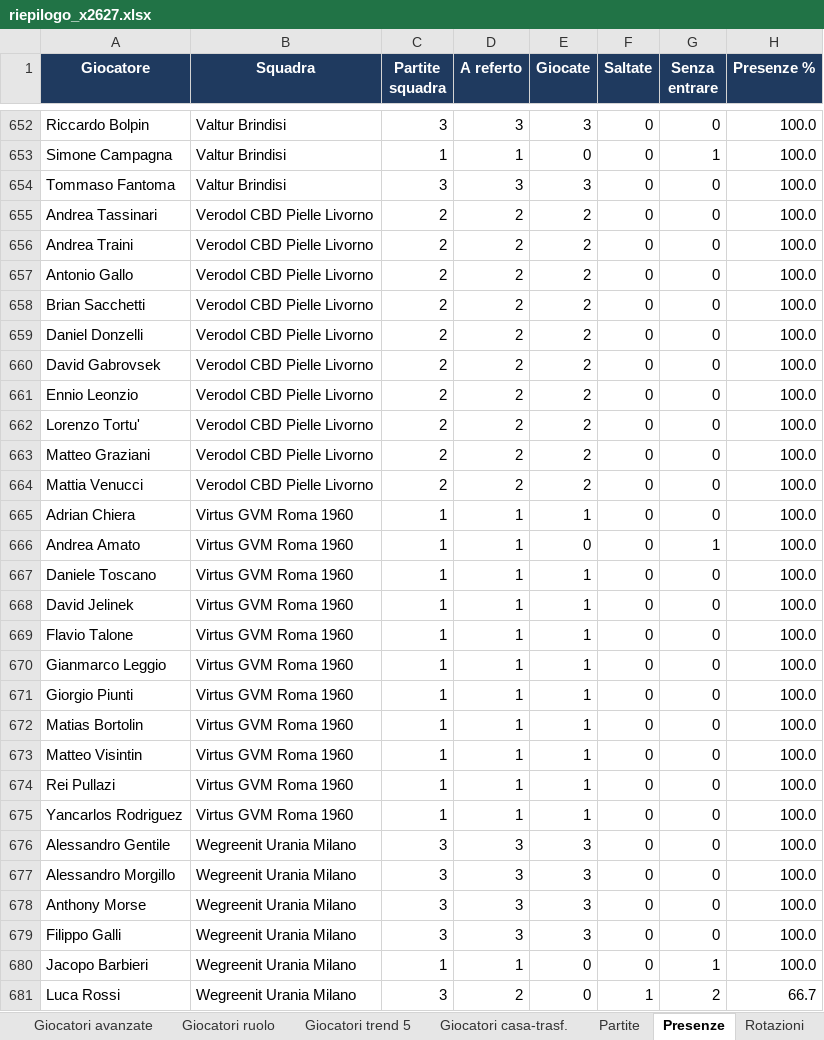
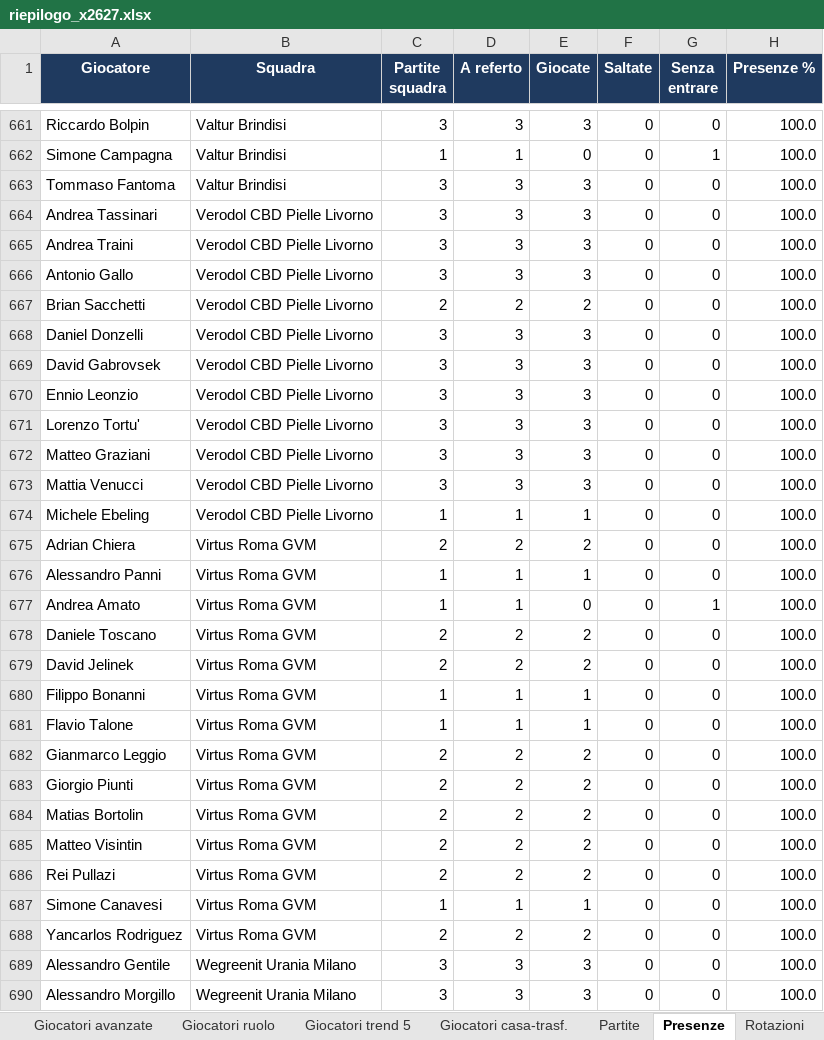
Before and after one commit to pierfrancescooliva12-png/basketball-stats, an Excel workbook: reports/riepilogo_x2627.xlsx, sheet Presenze, drawn as a sheet; only a part is shown, gaps mark what is left out; the shorter side is filled out with more unchanged rows; values as stored, in another font and other column widths than the file's, no borders; addresses are those after the commit; the diff covers the shown part only; the diff names each change by its address in the sheet, - before the commit and + after, or states it on an @@ line.

```diff
--- a/reports/riepilogo_x2627.xlsx (sheet Presenze)
+++ b/reports/riepilogo_x2627.xlsx (sheet Presenze)
-C664:C666 (Partite squadra): 2
+C664:C666 (Partite squadra): 3
-D664:D666 (A referto): 2
+D664:D666 (A referto): 3
-E664:E666 (Giocate): 2
+E664:E666 (Giocate): 3
-C668:C673 (Partite squadra): 2
+C668:C673 (Partite squadra): 3
-D668:D673 (A referto): 2
+D668:D673 (A referto): 3
-E668:E673 (Giocate): 2
+E668:E673 (Giocate): 3
+row 674: Michele Ebeling | Verodol CBD Pielle Livorno | 1 | 1 | 1 | 0 | 0 | 100.0
-B675 (Squadra): Virtus GVM Roma 1960
+B675 (Squadra): Virtus Roma GVM
-C675 (Partite squadra): 1
+C675 (Partite squadra): 2
-D675 (A referto): 1
+D675 (A referto): 2
-E675 (Giocate): 1
+E675 (Giocate): 2
+row 676: Alessandro Panni | Virtus Roma GVM | 1 | 1 | 1 | 0 | 0 | 100.0
-B677:B679 (Squadra): Virtus GVM Roma 1960
+B677:B679 (Squadra): Virtus Roma GVM
-C678:C679 (Partite squadra): 1
+C678:C679 (Partite squadra): 2
-D678:D679 (A referto): 1
+D678:D679 (A referto): 2
-E678:E679 (Giocate): 1
+E678:E679 (Giocate): 2
+row 680: Filippo Bonanni | Virtus Roma GVM | 1 | 1 | 1 | 0 | 0 | 100.0
-B681:B686 (Squadra): Virtus GVM Roma 1960
+B681:B686 (Squadra): Virtus Roma GVM
-C682:C686 (Partite squadra): 1
+C682:C686 (Partite squadra): 2
-D682:D686 (A referto): 1
+D682:D686 (A referto): 2
-E682:E686 (Giocate): 1
+E682:E686 (Giocate): 2
+row 687: Simone Canavesi | Virtus Roma GVM | 1 | 1 | 1 | 0 | 0 | 100.0
-B688 (Squadra): Virtus GVM Roma 1960
+B688 (Squadra): Virtus Roma GVM
-C688 (Partite squadra): 1
+C688 (Partite squadra): 2
-D688 (A referto): 1
+D688 (A referto): 2
-E688 (Giocate): 1
+E688 (Giocate): 2
```
Also changed, not shown: 9 added rows and 536 edited cells elsewhere in this sheet, sheet Giocatori medie, sheet Giocatori totali, sheet Giocatori ruolo, sheet Giocatori per 40, sheet Giocatori trend 5, sheet Giocatori avanzate, 10 more sheets, 10 other files.
